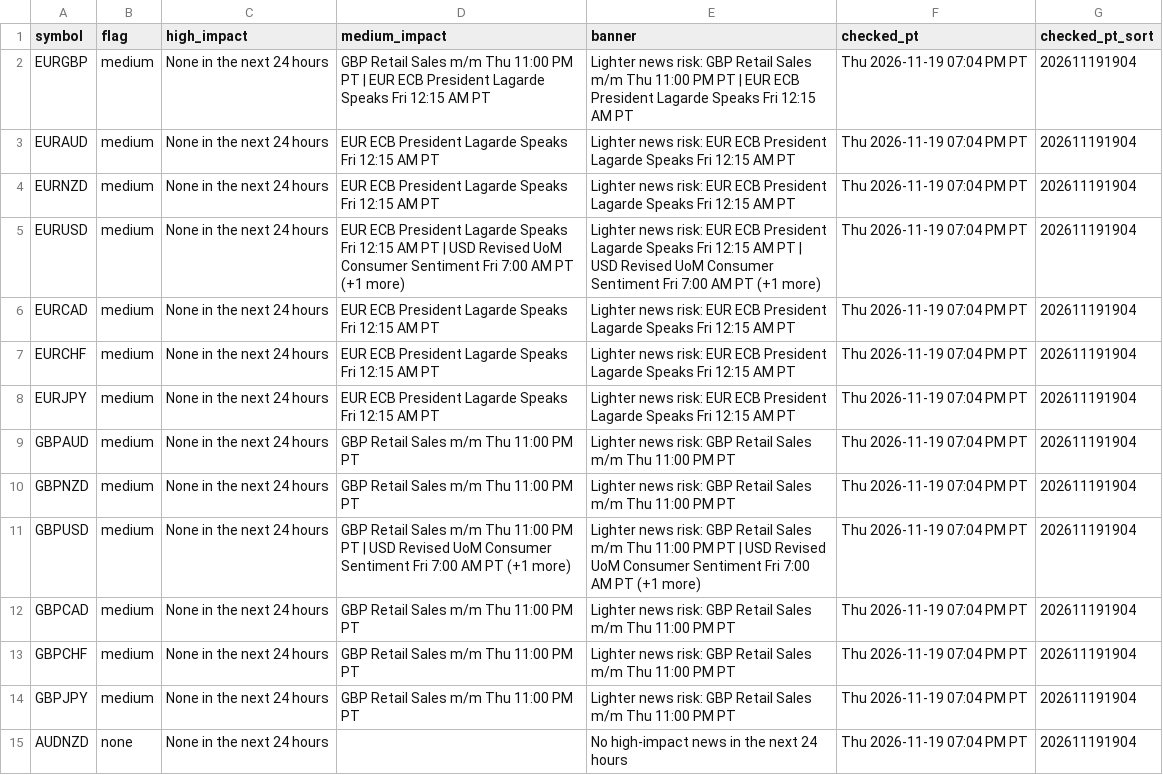
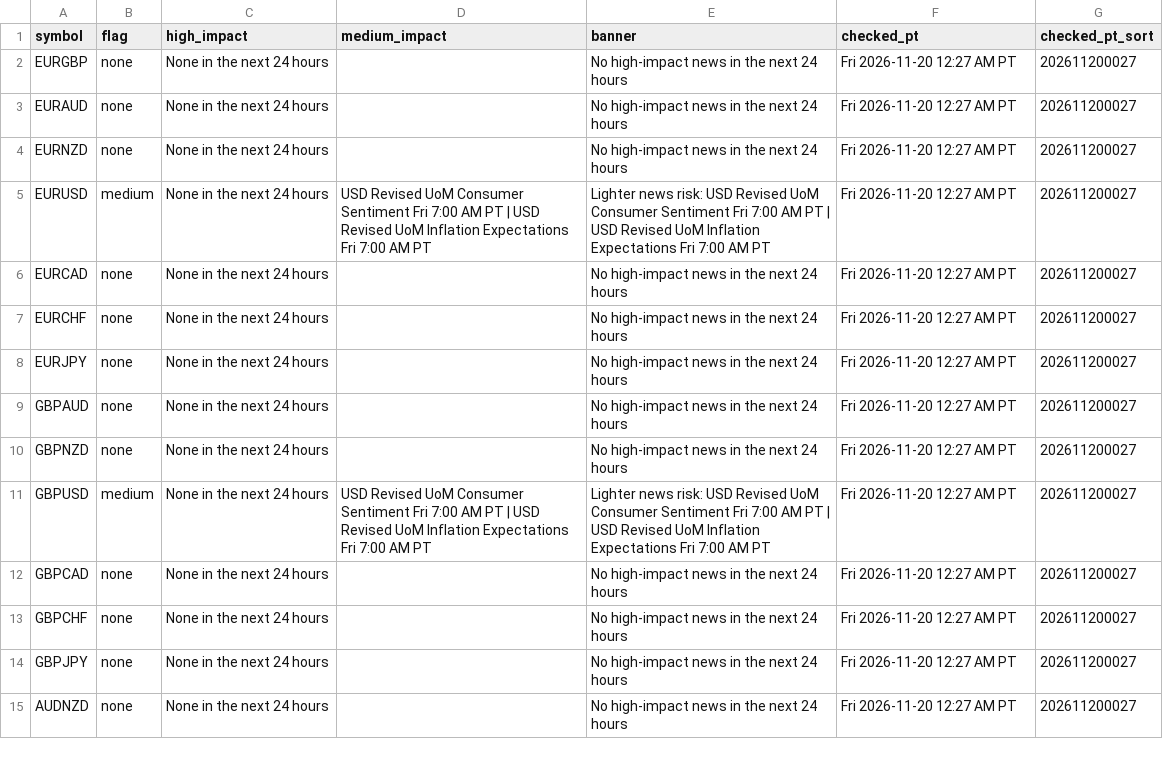
Before and after one commit to PatelNicknp/nicks-edge-dashboard, a CSV file: output/news_risk.csv, drawn as a sheet; only a part is shown; the diff covers the shown part only.

```diff
--- a/output/news_risk.csv
+++ b/output/news_risk.csv
@@ -1,15 +1,15 @@
 symbol,flag,high_impact,medium_impact,banner,checked_pt,checked_pt_sort
-EURGBP,medium,None in the next 24 hours,GBP Retail Sales m/m Thu 11:00 PM PT | EUR ECB President Lagarde Speaks Fri 12:15 AM PT,Lighter news risk: GBP Retail Sales m/m Thu 11:00 PM PT | EUR ECB President Lagarde Speaks Fri 12:15 AM PT,Thu 2026-11-19 07:04 PM PT,202611191904
-EURAUD,medium,None in the next 24 hours,EUR ECB President Lagarde Speaks Fri 12:15 AM PT,Lighter news risk: EUR ECB President Lagarde Speaks Fri 12:15 AM PT,Thu 2026-11-19 07:04 PM PT,202611191904
-EURNZD,medium,None in the next 24 hours,EUR ECB President Lagarde Speaks Fri 12:15 AM PT,Lighter news risk: EUR ECB President Lagarde Speaks Fri 12:15 AM PT,Thu 2026-11-19 07:04 PM PT,202611191904
-EURUSD,medium,None in the next 24 hours,EUR ECB President Lagarde Speaks Fri 12:15 AM PT | USD Revised UoM Consumer Sentiment Fri 7:00 AM PT (+1 more),Lighter news risk: EUR ECB President Lagarde Speaks Fri 12:15 AM PT | USD Revised UoM Consumer Sentiment Fri 7:00 AM PT (+1 more),Thu 2026-11-19 07:04 PM PT,202611191904
-EURCAD,medium,None in the next 24 hours,EUR ECB President Lagarde Speaks Fri 12:15 AM PT,Lighter news risk: EUR ECB President Lagarde Speaks Fri 12:15 AM PT,Thu 2026-11-19 07:04 PM PT,202611191904
-EURCHF,medium,None in the next 24 hours,EUR ECB President Lagarde Speaks Fri 12:15 AM PT,Lighter news risk: EUR ECB President Lagarde Speaks Fri 12:15 AM PT,Thu 2026-11-19 07:04 PM PT,202611191904
-EURJPY,medium,None in the next 24 hours,EUR ECB President Lagarde Speaks Fri 12:15 AM PT,Lighter news risk: EUR ECB President Lagarde Speaks Fri 12:15 AM PT,Thu 2026-11-19 07:04 PM PT,202611191904
-GBPAUD,medium,None in the next 24 hours,GBP Retail Sales m/m Thu 11:00 PM PT,Lighter news risk: GBP Retail Sales m/m Thu 11:00 PM PT,Thu 2026-11-19 07:04 PM PT,202611191904
-GBPNZD,medium,None in the next 24 hours,GBP Retail Sales m/m Thu 11:00 PM PT,Lighter news risk: GBP Retail Sales m/m Thu 11:00 PM PT,Thu 2026-11-19 07:04 PM PT,202611191904
-GBPUSD,medium,None in the next 24 hours,GBP Retail Sales m/m Thu 11:00 PM PT | USD Revised UoM Consumer Sentiment Fri 7:00 AM PT (+1 more),Lighter news risk: GBP Retail Sales m/m Thu 11:00 PM PT | USD Revised UoM Consumer Sentiment Fri 7:00 AM PT (+1 more),Thu 2026-11-19 07:04 PM PT,202611191904
-GBPCAD,medium,None in the next 24 hours,GBP Retail Sales m/m Thu 11:00 PM PT,Lighter news risk: GBP Retail Sales m/m Thu 11:00 PM PT,Thu 2026-11-19 07:04 PM PT,202611191904
-GBPCHF,medium,None in the next 24 hours,GBP Retail Sales m/m Thu 11:00 PM PT,Lighter news risk: GBP Retail Sales m/m Thu 11:00 PM PT,Thu 2026-11-19 07:04 PM PT,202611191904
-GBPJPY,medium,None in the next 24 hours,GBP Retail Sales m/m Thu 11:00 PM PT,Lighter news risk: GBP Retail Sales m/m Thu 11:00 PM PT,Thu 2026-11-19 07:04 PM PT,202611191904
-AUDNZD,none,None in the next 24 hours,,No high-impact news in the next 24 hours,Thu 2026-11-19 07:04 PM PT,202611191904
+EURGBP,none,None in the next 24 hours,,No high-impact news in the next 24 hours,Fri 2026-11-20 12:27 AM PT,202611200027
+EURAUD,none,None in the next 24 hours,,No high-impact news in the next 24 hours,Fri 2026-11-20 12:27 AM PT,202611200027
+EURNZD,none,None in the next 24 hours,,No high-impact news in the next 24 hours,Fri 2026-11-20 12:27 AM PT,202611200027
+EURUSD,medium,None in the next 24 hours,USD Revised UoM Consumer Sentiment Fri 7:00 AM PT | USD Revised UoM Inflation Expectations Fri 7:00 AM PT,Lighter news risk: USD Revised UoM Consumer Sentiment Fri 7:00 AM PT | USD Revised UoM Inflation Expectations Fri 7:00 AM PT,Fri 2026-11-20 12:27 AM PT,202611200027
+EURCAD,none,None in the next 24 hours,,No high-impact news in the next 24 hours,Fri 2026-11-20 12:27 AM PT,202611200027
+EURCHF,none,None in the next 24 hours,,No high-impact news in the next 24 hours,Fri 2026-11-20 12:27 AM PT,202611200027
+EURJPY,none,None in the next 24 hours,,No high-impact news in the next 24 hours,Fri 2026-11-20 12:27 AM PT,202611200027
+GBPAUD,none,None in the next 24 hours,,No high-impact news in the next 24 hours,Fri 2026-11-20 12:27 AM PT,202611200027
+GBPNZD,none,None in the next 24 hours,,No high-impact news in the next 24 hours,Fri 2026-11-20 12:27 AM PT,202611200027
+GBPUSD,medium,None in the next 24 hours,USD Revised UoM Consumer Sentiment Fri 7:00 AM PT | USD Revised UoM Inflation Expectations Fri 7:00 AM PT,Lighter news risk: USD Revised UoM Consumer Sentiment Fri 7:00 AM PT | USD Revised UoM Inflation Expectations Fri 7:00 AM PT,Fri 2026-11-20 12:27 AM PT,202611200027
+GBPCAD,none,None in the next 24 hours,,No high-impact news in the next 24 hours,Fri 2026-11-20 12:27 AM PT,202611200027
+GBPCHF,none,None in the next 24 hours,,No high-impact news in the next 24 hours,Fri 2026-11-20 12:27 AM PT,202611200027
+GBPJPY,none,None in the next 24 hours,,No high-impact news in the next 24 hours,Fri 2026-11-20 12:27 AM PT,202611200027
+AUDNZD,none,None in the next 24 hours,,No high-impact news in the next 24 hours,Fri 2026-11-20 12:27 AM PT,202611200027
```
Also changed, not shown: 90 edited cells elsewhere in this file, output/score_history.csv, output/scorecard_details.csv, 38 other files.
